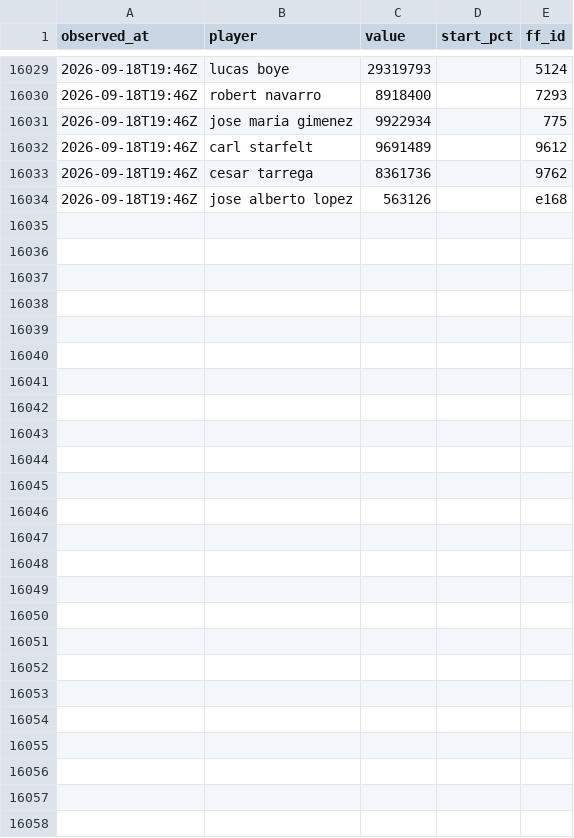
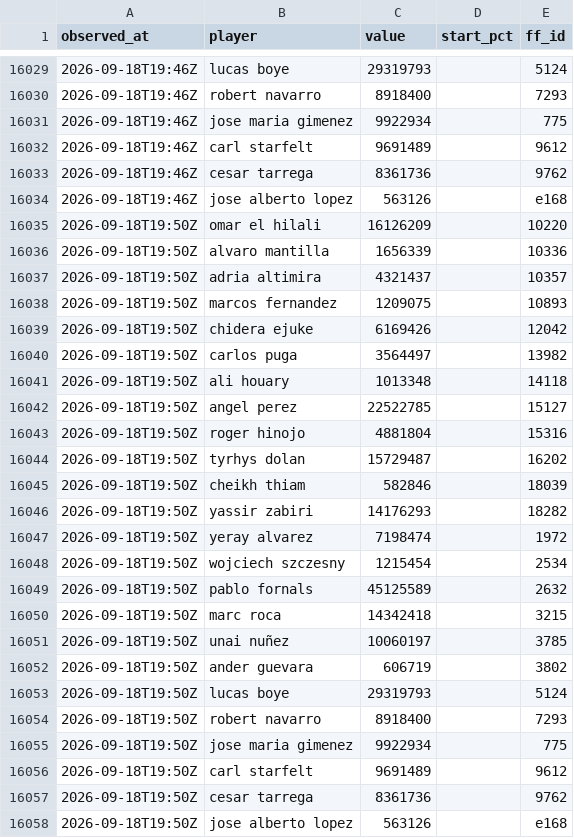
Before and after one commit to OrsM/liga_five_guys, a CSV file: data/decisions/slate_log.csv, drawn as a sheet; only a part is shown, gaps mark what is left out.

```diff
--- a/data/decisions/slate_log.csv
+++ b/data/decisions/slate_log.csv
@@ -16034 +16034,25 @@ observed_at,player,value,start_pct,ff_id
 2026-09-18T19:46Z,jose alberto lopez,563126,,e168
+2026-09-18T19:50Z,omar el hilali,16126209,,10220
+2026-09-18T19:50Z,alvaro mantilla,1656339,,10336
+2026-09-18T19:50Z,adria altimira,4321437,,10357
+2026-09-18T19:50Z,marcos fernandez,1209075,,10893
+2026-09-18T19:50Z,chidera ejuke,6169426,,12042
+2026-09-18T19:50Z,carlos puga,3564497,,13982
+2026-09-18T19:50Z,ali houary,1013348,,14118
+2026-09-18T19:50Z,angel perez,22522785,,15127
+2026-09-18T19:50Z,roger hinojo,4881804,,15316
+2026-09-18T19:50Z,tyrhys dolan,15729487,,16202
+2026-09-18T19:50Z,cheikh thiam,582846,,18039
+2026-09-18T19:50Z,yassir zabiri,14176293,,18282
+2026-09-18T19:50Z,yeray alvarez,7198474,,1972
+2026-09-18T19:50Z,wojciech szczesny,1215454,,2534
+2026-09-18T19:50Z,pablo fornals,45125589,,2632
+2026-09-18T19:50Z,marc roca,14342418,,3215
+2026-09-18T19:50Z,unai nuñez,10060197,,3785
+2026-09-18T19:50Z,ander guevara,606719,,3802
+2026-09-18T19:50Z,lucas boye,29319793,,5124
+2026-09-18T19:50Z,robert navarro,8918400,,7293
+2026-09-18T19:50Z,jose maria gimenez,9922934,,775
+2026-09-18T19:50Z,carl starfelt,9691489,,9612
+2026-09-18T19:50Z,cesar tarrega,8361736,,9762
+2026-09-18T19:50Z,jose alberto lopez,563126,,e168
```
Also changed, not shown: data/tidy/api_lineup.csv, data/tidy/api_market.csv, 23 other files.
